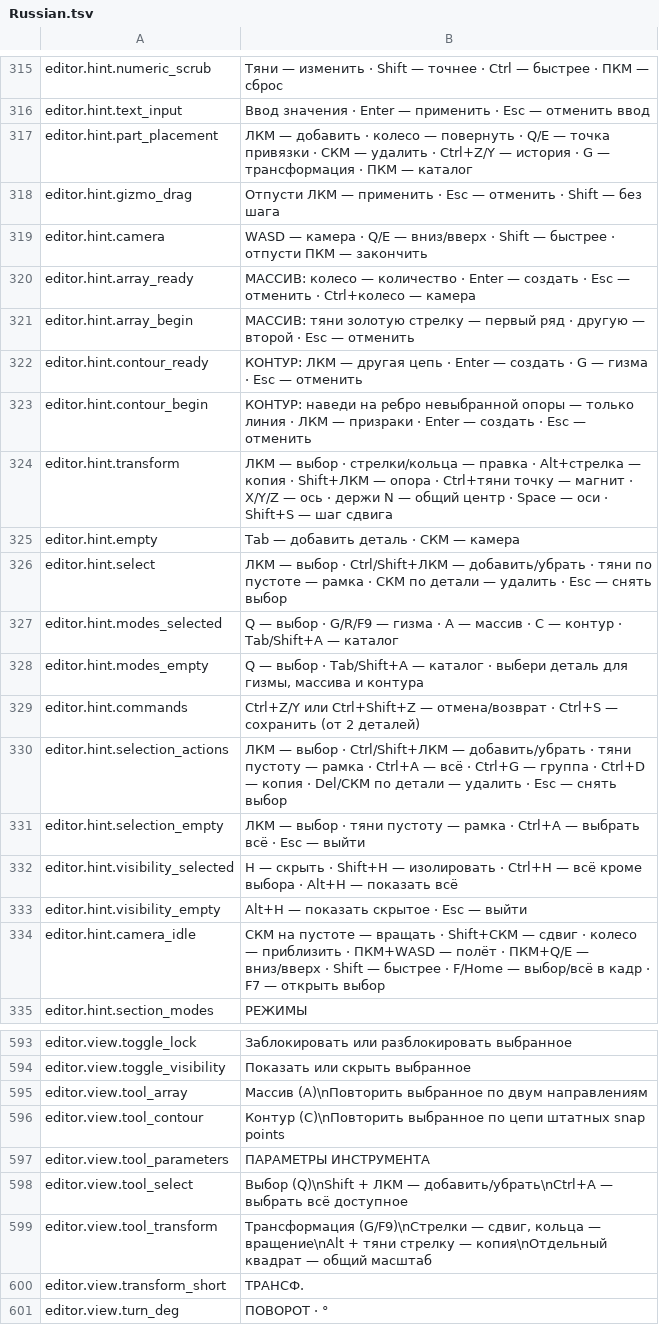
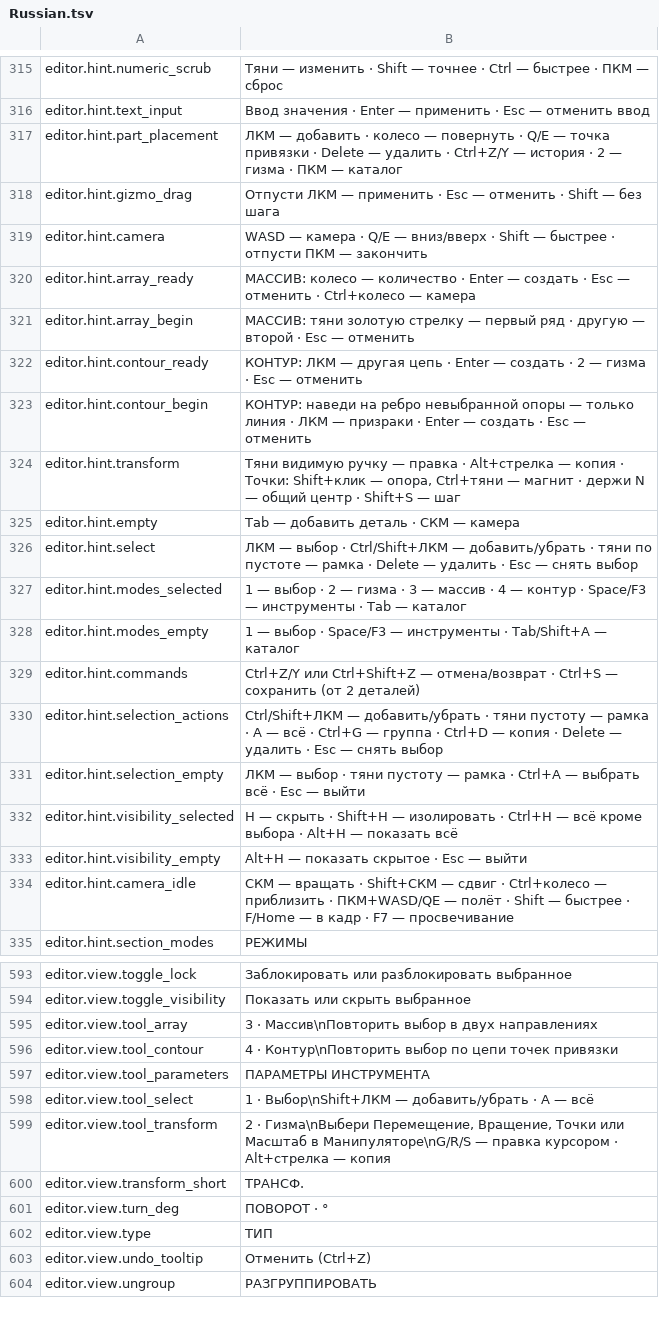
Before and after one commit to MaikiOS/BuildWorks, a TSV file: src/BuildWorks/Translations/Russian.tsv, drawn as a sheet; only a part is shown, gaps mark what is left out; the shorter side is filled out with more unchanged rows; the diff covers the shown part only.

```diff
--- a/src/BuildWorks/Translations/Russian.tsv
+++ b/src/BuildWorks/Translations/Russian.tsv
@@ -316,3 +316,3 @@ editor.hint.numeric_scrub	Тяни — изменить · Shift — точне
 editor.hint.text_input	Ввод значения · Enter — применить · Esc — отменить ввод
-editor.hint.part_placement	ЛКМ — добавить · колесо — повернуть · Q/E — точка привязки · СКМ — удалить · Ctrl+Z/Y — история · G — трансформация · ПКМ — каталог
+editor.hint.part_placement	ЛКМ — добавить · колесо — повернуть · Q/E — точка привязки · Delete — удалить · Ctrl+Z/Y — история · 2 — гизма · ПКМ — каталог
 editor.hint.gizmo_drag	Отпусти ЛКМ — применить · Esc — отменить · Shift — без шага
@@ -321,11 +321,11 @@ editor.hint.array_ready	МАССИВ: колесо — количество · E
 editor.hint.array_begin	МАССИВ: тяни золотую стрелку — первый ряд · другую — второй · Esc — отменить
-editor.hint.contour_ready	КОНТУР: ЛКМ — другая цепь · Enter — создать · G — гизма · Esc — отменить
+editor.hint.contour_ready	КОНТУР: ЛКМ — другая цепь · Enter — создать · 2 — гизма · Esc — отменить
 editor.hint.contour_begin	КОНТУР: наведи на ребро невыбранной опоры — только линия · ЛКМ — призраки · Enter — создать · Esc — отменить
-editor.hint.transform	ЛКМ — выбор · стрелки/кольца — правка · Alt+стрелка — копия · Shift+ЛКМ — опора · Ctrl+тяни точку — магнит · X/Y/Z — ось · держи N — общий центр · Space — оси · Shift+S — шаг сдвига
+editor.hint.transform	Тяни видимую ручку — правка · Alt+стрелка — копия · Точки: Shift+клик — опора, Ctrl+тяни — магнит · держи N — общий центр · Shift+S — шаг
 editor.hint.empty	Tab — добавить деталь · СКМ — камера
-editor.hint.select	ЛКМ — выбор · Ctrl/Shift+ЛКМ — добавить/убрать · тяни по пустоте — рамка · СКМ по детали — удалить · Esc — снять выбор
-editor.hint.modes_selected	Q — выбор · G/R/F9 — гизма · A — массив · C — контур · Tab/Shift+A — каталог
-editor.hint.modes_empty	Q — выбор · Tab/Shift+A — каталог · выбери деталь для гизмы, массива и контура
+editor.hint.select	ЛКМ — выбор · Ctrl/Shift+ЛКМ — добавить/убрать · тяни по пустоте — рамка · Delete — удалить · Esc — снять выбор
+editor.hint.modes_selected	1 — выбор · 2 — гизма · 3 — массив · 4 — контур · Space/F3 — инструменты · Tab — каталог
+editor.hint.modes_empty	1 — выбор · Space/F3 — инструменты · Tab/Shift+A — каталог
 editor.hint.commands	Ctrl+Z/Y или Ctrl+Shift+Z — отмена/возврат · Ctrl+S — сохранить (от 2 деталей)
-editor.hint.selection_actions	ЛКМ — выбор · Ctrl/Shift+ЛКМ — добавить/убрать · тяни пустоту — рамка · Ctrl+A — всё · Ctrl+G — группа · Ctrl+D — копия · Del/СКМ по детали — удалить · Esc — снять выбор
+editor.hint.selection_actions	Ctrl/Shift+ЛКМ — добавить/убрать · тяни пустоту — рамка · A — всё · Ctrl+G — группа · Ctrl+D — копия · Delete — удалить · Esc — снять выбор
 editor.hint.selection_empty	ЛКМ — выбор · тяни пустоту — рамка · Ctrl+A — выбрать всё · Esc — выйти
@@ -333,3 +333,3 @@ editor.hint.visibility_selected	H — скрыть · Shift+H — изолиро
 editor.hint.visibility_empty	Alt+H — показать скрытое · Esc — выйти
-editor.hint.camera_idle	СКМ на пустоте — вращать · Shift+СКМ — сдвиг · колесо — приблизить · ПКМ+WASD — полёт · ПКМ+Q/E — вниз/вверх · Shift — быстрее · F/Home — выбор/всё в кадр · F7 — открыть выбор
+editor.hint.camera_idle	СКМ — вращать · Shift+СКМ — сдвиг · Ctrl+колесо — приблизить · ПКМ+WASD/QE — полёт · Shift — быстрее · F/Home — в кадр · F7 — просвечивание
 editor.hint.section_modes	РЕЖИМЫ
@@ -594,7 +594,7 @@ editor.view.toggle_lock	Заблокировать или разблокиров
 editor.view.toggle_visibility	Показать или скрыть выбранное
-editor.view.tool_array	Массив (A)\nПовторить выбранное по двум направлениям
-editor.view.tool_contour	Контур (C)\nПовторить выбранное по цепи штатных snap points
+editor.view.tool_array	3 · Массив\nПовторить выбор в двух направлениях
+editor.view.tool_contour	4 · Контур\nПовторить выбор по цепи точек привязки
 editor.view.tool_parameters	ПАРАМЕТРЫ ИНСТРУМЕНТА
-editor.view.tool_select	Выбор (Q)\nShift + ЛКМ — добавить/убрать\nCtrl+A — выбрать всё доступное
-editor.view.tool_transform	Трансформация (G/F9)\nСтрелки — сдвиг, кольца — вращение\nAlt + тяни стрелку — копия\nОтдельный квадрат — общий масштаб
+editor.view.tool_select	1 · Выбор\nShift+ЛКМ — добавить/убрать · A — всё
+editor.view.tool_transform	2 · Гизма\nВыбери Перемещение, Вращение, Точки или Масштаб в Манипуляторе\nG/R/S — правка курсором · Alt+стрелка — копия
 editor.view.transform_short	ТРАНСФ.
```
Also changed, not shown: 18 added rows and 1 edited cell elsewhere in this file, src/BuildWorks/Translations/English.tsv, 34 other files.
